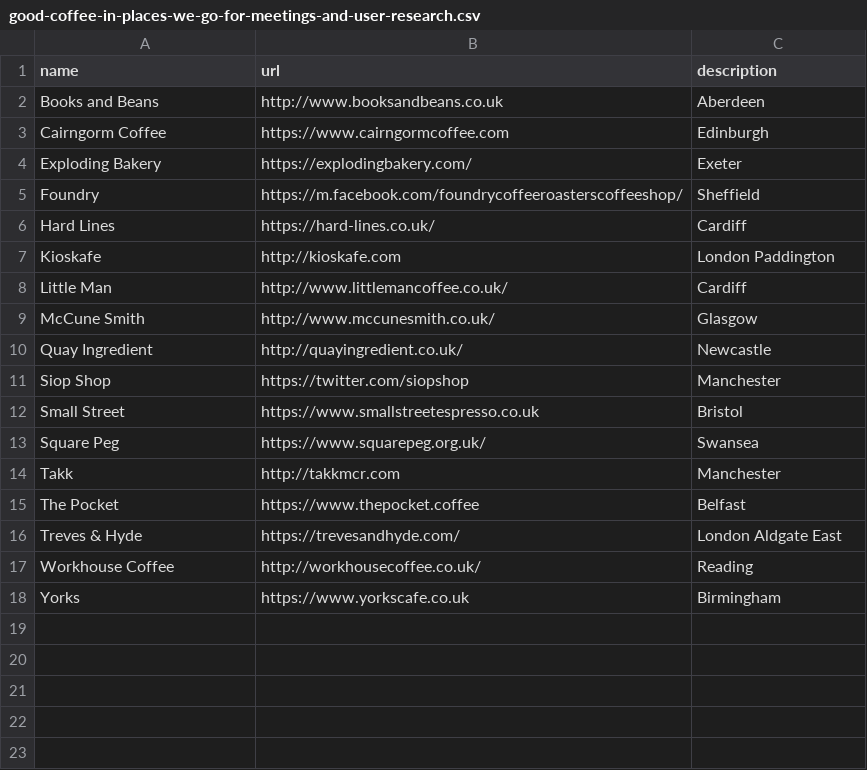
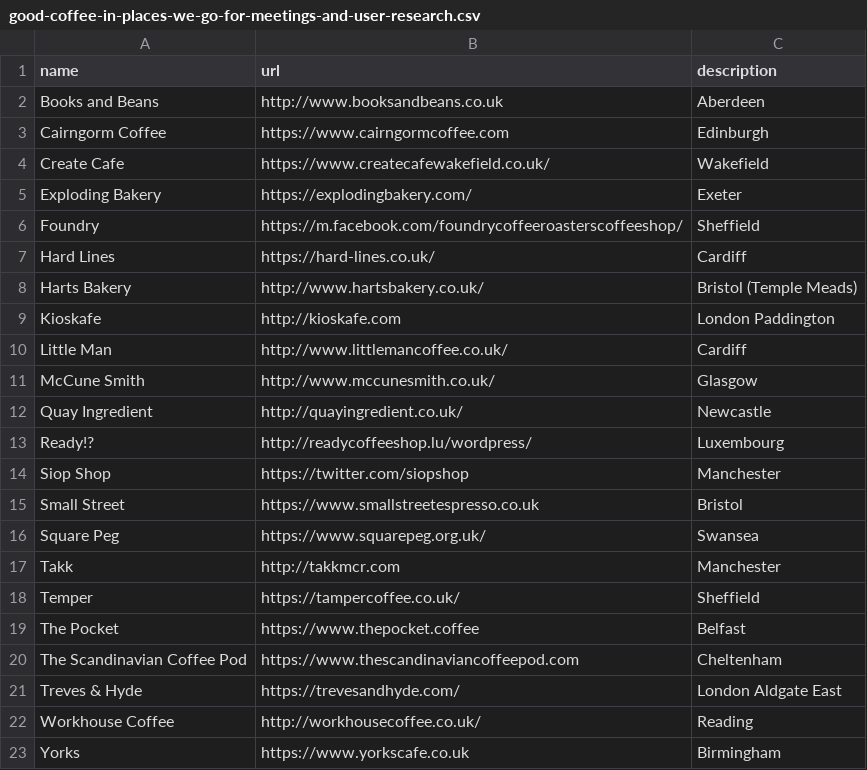
Before and after one commit to benjystanton/benjystanton.github.io, a CSV file: _data/good-coffee-in-places-we-go-for-meetings-and-user-research.csv, drawn as a sheet.

Commit message:
Updating coffee list

```diff
--- a/_data/good-coffee-in-places-we-go-for-meetings-and-user-research.csv
+++ b/_data/good-coffee-in-places-we-go-for-meetings-and-user-research.csv
@@ -3,2 +3,3 @@
 "Cairngorm Coffee","https://www.cairngormcoffee.com","Edinburgh "
+"Create Cafe","https://www.createcafewakefield.co.uk/","Wakefield"
 "Exploding Bakery","https://explodingbakery.com/","Exeter"
@@ -6,2 +7,3 @@
 "Hard Lines","https://hard-lines.co.uk/","Cardiff"
+"Harts Bakery","http://www.hartsbakery.co.uk/","Bristol (Temple Meads)"
 "Kioskafe","http://kioskafe.com","London Paddington"
@@ -10,2 +12,3 @@
 "Quay Ingredient","http://quayingredient.co.uk/","Newcastle"
+"Ready!?","http://readycoffeeshop.lu/wordpress/","Luxembourg "
 "Siop Shop","https://twitter.com/siopshop","Manchester"
@@ -14,3 +17,5 @@
 "Takk","http://takkmcr.com","Manchester "
+"Temper","https://tampercoffee.co.uk/","Sheffield "
 "The Pocket","https://www.thepocket.coffee","Belfast"
+"The Scandinavian Coffee Pod","https://www.thescandinaviancoffeepod.com","Cheltenham "
 "Treves & Hyde","https://trevesandhyde.com/","London Aldgate East"
```
Also changed, not shown: 2 other files.
